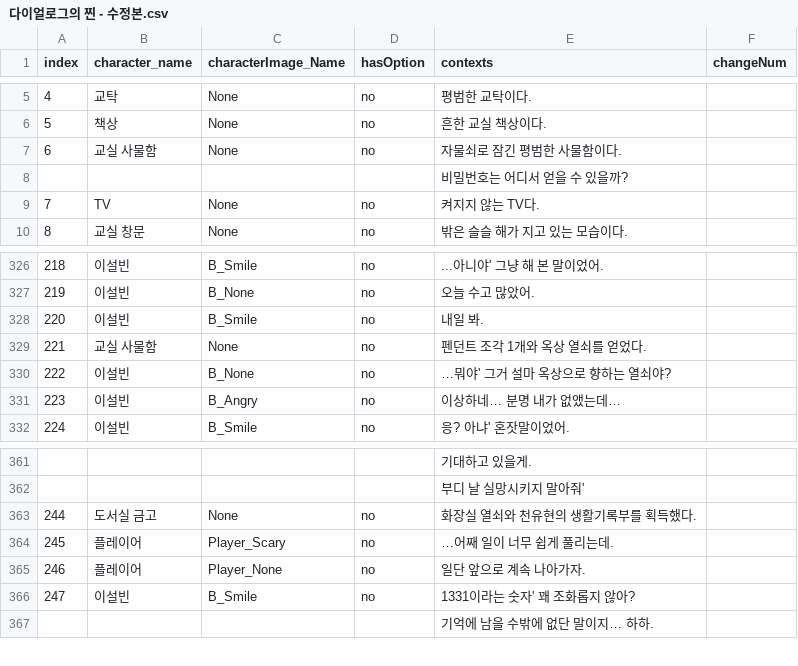
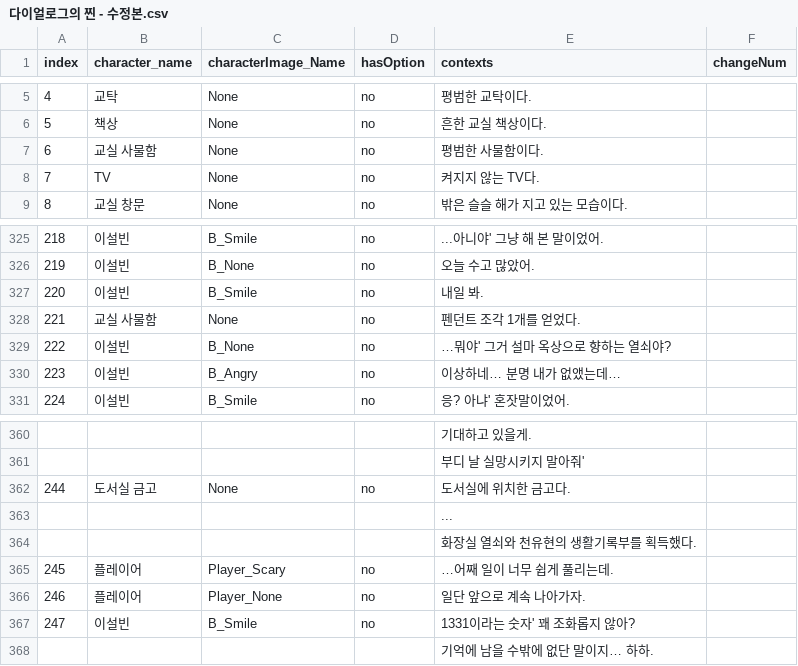
Before and after one commit to Kevin04261004/HanEarl_Project, a CSV file: Assets/Resources/다이얼로그의 찐 - 수정본.csv, drawn as a sheet; only a part is shown, gaps mark what is left out.

```diff
--- a/Assets/Resources/다이얼로그의 찐 - 수정본.csv
+++ b/Assets/Resources/다이얼로그의 찐 - 수정본.csv
@@ -6,4 +6,3 @@ index,character_name,characterImage_Name,hasOption,contexts,changeNum
 5,책상,None,no,흔한 교실 책상이다.,
-6,교실 사물함,None,no,자물쇠로 잠긴 평범한 사물함이다. ,
-,,,,비밀번호는 어디서 얻을 수 있을까?,
+6,교실 사물함,None,no,평범한 사물함이다.,
 7,TV,None,no,켜지지 않는 TV다.,
@@ -328,3 +327,3 @@ index,character_name,characterImage_Name,hasOption,contexts,changeNum
 220,이설빈,B_Smile,no,내일 봐.,
-221,교실 사물함,None,no,펜던트 조각 1개와 옥상 열쇠를 얻었다.,
+221,교실 사물함,None,no,펜던트 조각 1개를 얻었다.,
 222,이설빈,B_None,no,…뭐야' 그거 설마 옥상으로 향하는 열쇠야?,
@@ -362,3 +361,5 @@ index,character_name,characterImage_Name,hasOption,contexts,changeNum
 ,,,,부디 날 실망시키지 말아줘',
-244,도서실 금고,None,no,화장실 열쇠와 천유현의 생활기록부를 획득했다.,
+244,도서실 금고,None,no,도서실에 위치한 금고다. ,
+,,,,...,
+,,,,화장실 열쇠와 천유현의 생활기록부를 획득했다.,
 245,플레이어,Player_Scary,no,…어째 일이 너무 쉽게 풀리는데.,
```
Also changed, not shown: 5 other files.
